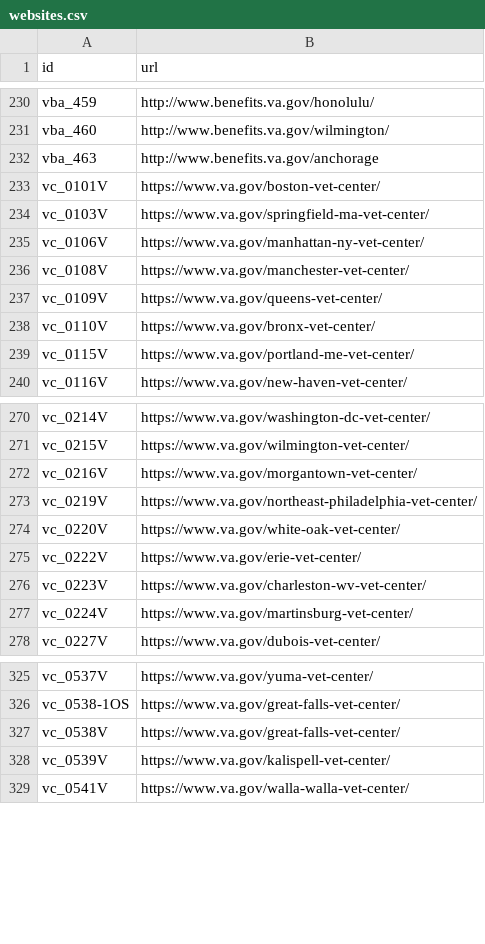
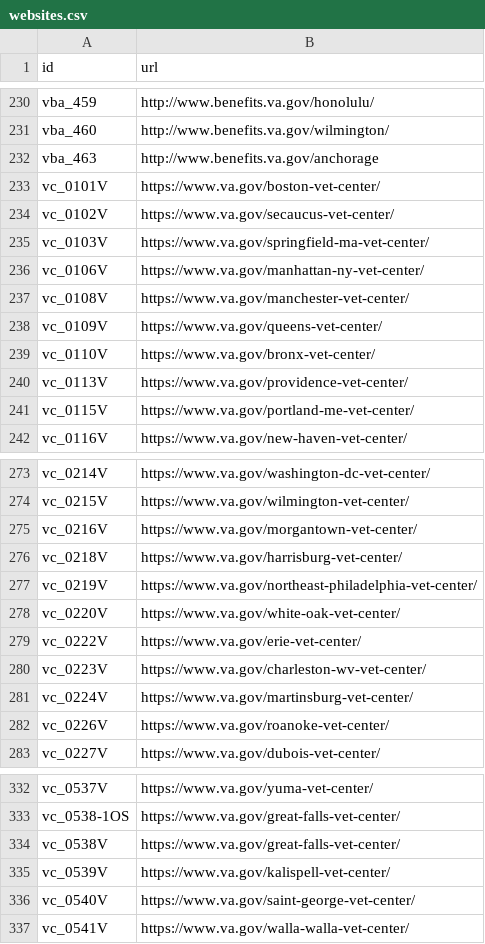
Before and after one commit to swirtSJW/lighthouse-facilities, a CSV file: facilities/src/main/resources/websites.csv, drawn as a sheet; only a part is shown, gaps mark what is left out; the diff covers the shown part only; the diff names each change by its address in the sheet, - before the commit and + after, or states it on an @@ line.

```diff
--- a/facilities/src/main/resources/websites.csv
+++ b/facilities/src/main/resources/websites.csv
+row 234: vc_0102V | https://www.va.gov/secaucus-vet-center/
+row 240: vc_0113V | https://www.va.gov/providence-vet-center/
+row 276: vc_0218V | https://www.va.gov/harrisburg-vet-center/
+row 282: vc_0226V | https://www.va.gov/roanoke-vet-center/
+row 336: vc_0540V | https://www.va.gov/saint-george-vet-center/
```
Also changed, not shown: 14 added rows and 1 edited cell elsewhere in this file, 1 other file.
